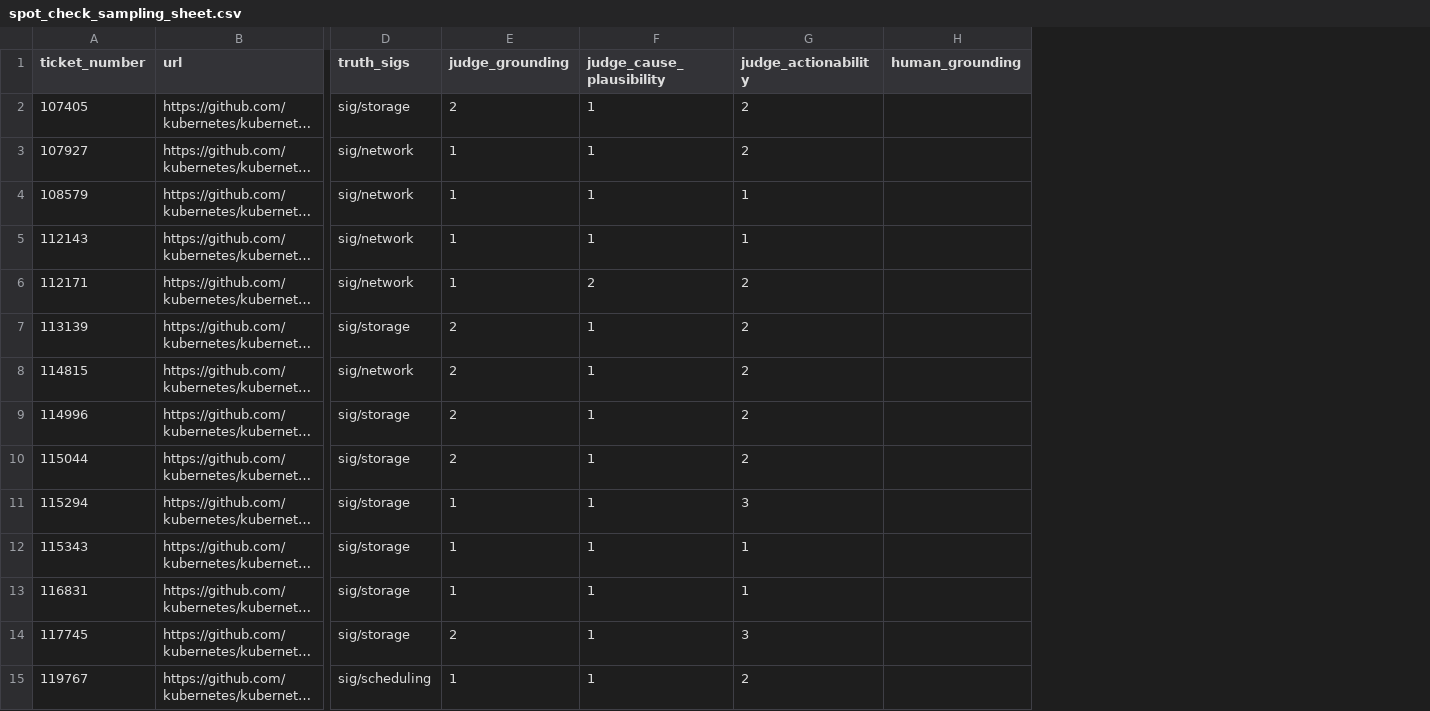
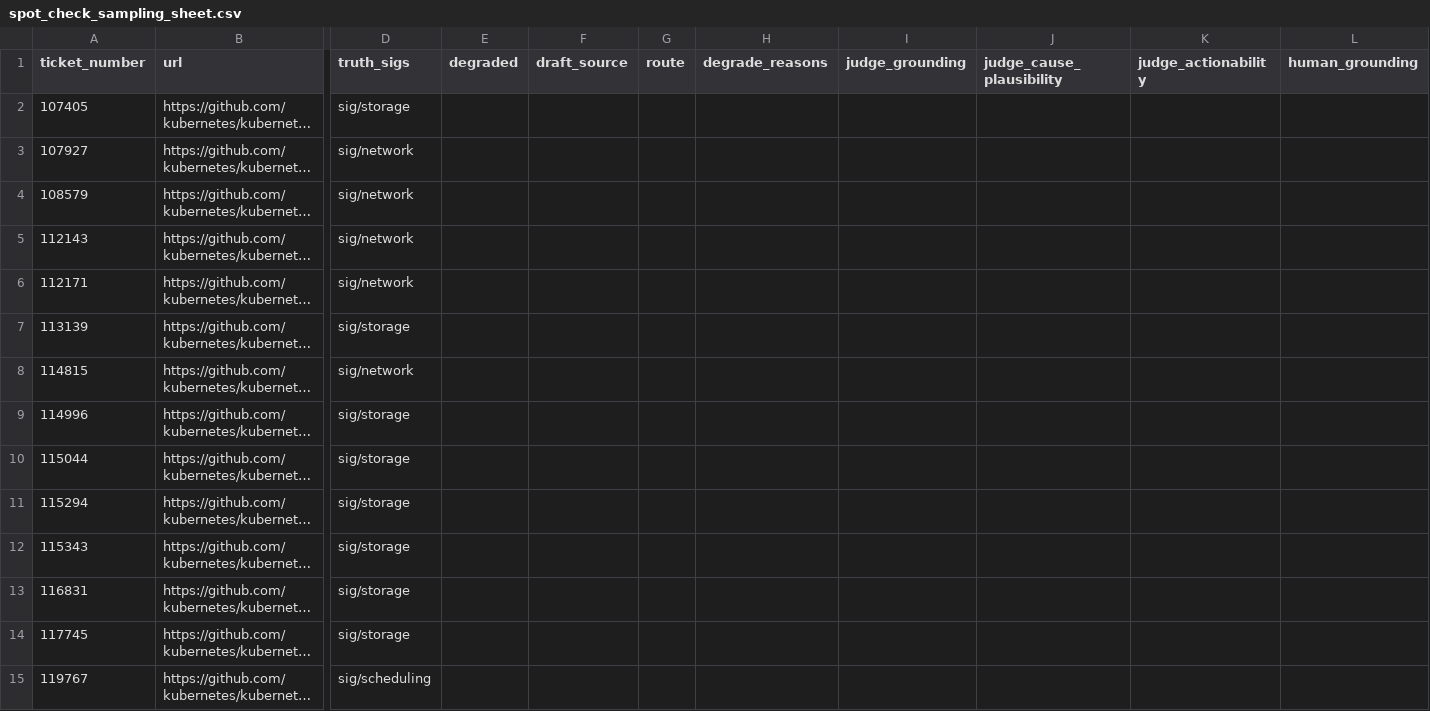
Before and after one commit to kartikeyamandhar/prod_rag, a CSV file: artifacts/spot_check_sampling_sheet.csv, drawn as a sheet; only a part is shown, gaps mark what is left out; long unchanged cells end in …; addresses are those after the commit; the diff covers the shown part only; the diff names each change by its address in the sheet, - before the commit and + after, or states it on an @@ line.

Commit message:
R3: gate v2 (context-sufficiency blend), judge v2 (real PR ground truth, cited spans, strict parse), kappa agreement tooling
- Draft self-assesses context_sufficiency 1-5; sufficiency<=2 hard-routes
  request_info, never auto-attach (kills the confident-but-ignorant class)
- Gate blend 0.4*triage + 0.3*retrieval + 0.3*(sufficiency/5)
- Judge receives closing-PR title/body (46/46 held-out PRs cached) and the
  exact cited context spans; scores raise on parse failure, never clamped
- Spot-check sheet gains degraded/draft_source/route/degrade_reasons; fill
  runs a >=27/30 non-degraded health gate before any judging
- judge_agreement.py: Cohen's kappa, 3-bin collapse, bootstrap CI
- Dry run (3 tickets): 0 degrades, 0 retries, cause_plausibility [1,5,2]

```diff
--- a/artifacts/spot_check_sampling_sheet.csv
+++ b/artifacts/spot_check_sampling_sheet.csv
+column E (degraded), empty
+column F (draft_source), empty
+column G (route), empty
+column H (degrade_reasons), empty
-I2 (judge_grounding): 2
+I2 (judge_grounding): (empty)
-J2:J5 (judge_cause_plausibility): 1
+J2:J5 (judge_cause_plausibility): (empty)
-K2:K3 (judge_actionability): 2
+K2:K3 (judge_actionability): (empty)
-I3:I6 (judge_grounding): 1
+I3:I6 (judge_grounding): (empty)
-K4:K5 (judge_actionability): 1
+K4:K5 (judge_actionability): (empty)
-J6 (judge_cause_plausibility): 2
+J6 (judge_cause_plausibility): (empty)
-K6:K10 (judge_actionability): 2
+K6:K10 (judge_actionability): (empty)
-I7:I10 (judge_grounding): 2
+I7:I10 (judge_grounding): (empty)
-J7:J15 (judge_cause_plausibility): 1
+J7:J15 (judge_cause_plausibility): (empty)
-I11:I13 (judge_grounding): 1
+I11:I13 (judge_grounding): (empty)
-K11 (judge_actionability): 3
+K11 (judge_actionability): (empty)
-K12:K13 (judge_actionability): 1
+K12:K13 (judge_actionability): (empty)
-I14 (judge_grounding): 2
+I14 (judge_grounding): (empty)
-K14 (judge_actionability): 3
+K14 (judge_actionability): (empty)
-I15 (judge_grounding): 1
+I15 (judge_grounding): (empty)
-K15 (judge_actionability): 2
+K15 (judge_actionability): (empty)
```
Also changed, not shown: 48 edited cells elsewhere in this file, 14 other files.
